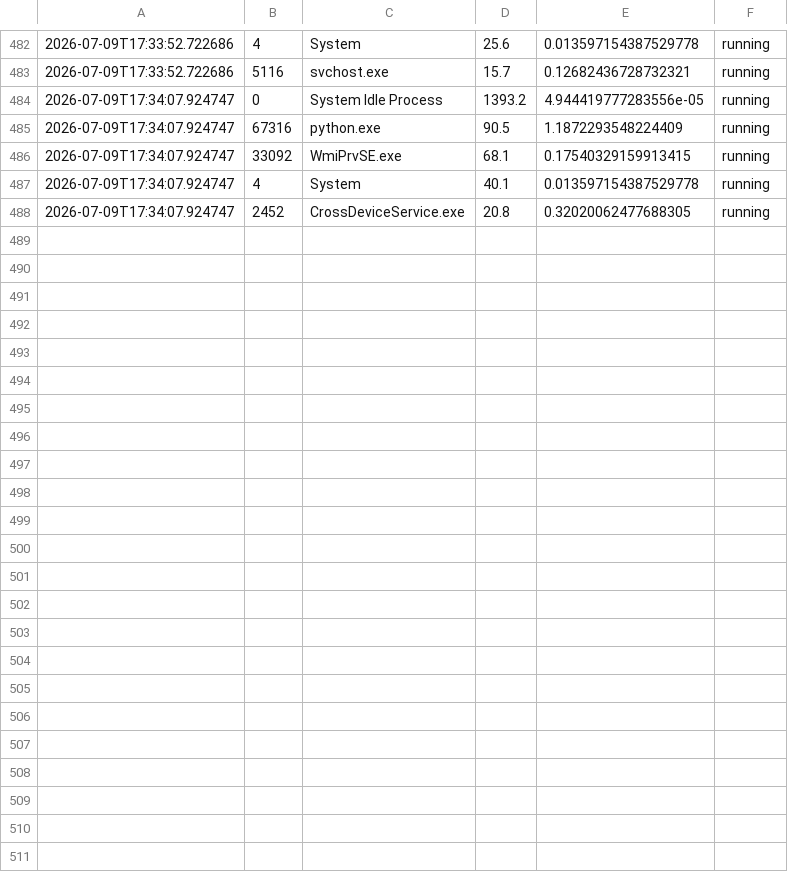
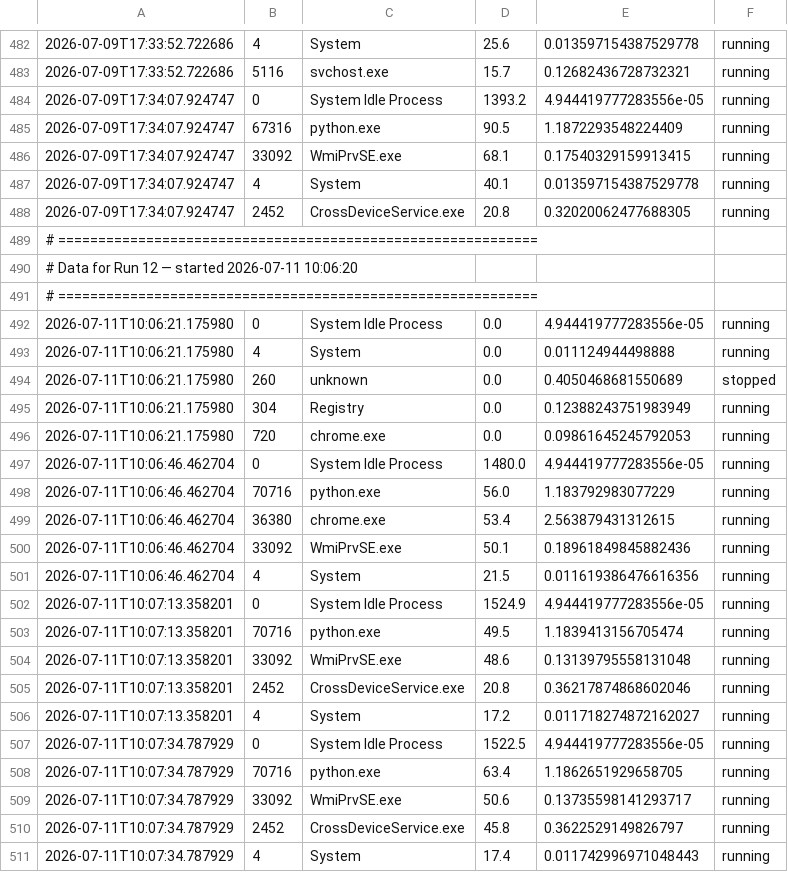
Before and after one commit to Aranya-dev-07/AI-cyber-security-and-system-health-monitor-v1.0, a CSV file: system_processes.csv, drawn as a sheet; only a part is shown, gaps mark what is left out.

```diff
--- a/system_processes.csv
+++ b/system_processes.csv
@@ -488 +488,24 @@
 2026-07-09T17:34:07.924747,2452,CrossDeviceService.exe,20.8,0.32020062477688305,running
+# ============================================================
+# Data for Run 12  —  started 2026-07-11 10:06:20
+# ============================================================
+2026-07-11T10:06:21.175980,0,System Idle Process,0.0,4.944419777283556e-05,running
+2026-07-11T10:06:21.175980,4,System,0.0,0.011124944498888,running
+2026-07-11T10:06:21.175980,260,unknown,0.0,0.4050468681550689,stopped
+2026-07-11T10:06:21.175980,304,Registry,0.0,0.12388243751983949,running
+2026-07-11T10:06:21.175980,720,chrome.exe,0.0,0.09861645245792053,running
+2026-07-11T10:06:46.462704,0,System Idle Process,1480.0,4.944419777283556e-05,running
+2026-07-11T10:06:46.462704,70716,python.exe,56.0,1.183792983077229,running
+2026-07-11T10:06:46.462704,36380,chrome.exe,53.4,2.563879431312615,running
+2026-07-11T10:06:46.462704,33092,WmiPrvSE.exe,50.1,0.18961849845882436,running
+2026-07-11T10:06:46.462704,4,System,21.5,0.011619386476616356,running
+2026-07-11T10:07:13.358201,0,System Idle Process,1524.9,4.944419777283556e-05,running
+2026-07-11T10:07:13.358201,70716,python.exe,49.5,1.1839413156705474,running
+2026-07-11T10:07:13.358201,33092,WmiPrvSE.exe,48.6,0.13139795558131048,running
+2026-07-11T10:07:13.358201,2452,CrossDeviceService.exe,20.8,0.36217874868602046,running
+2026-07-11T10:07:13.358201,4,System,17.2,0.011718274872162027,running
+2026-07-11T10:07:34.787929,0,System Idle Process,1522.5,4.944419777283556e-05,running
+2026-07-11T10:07:34.787929,70716,python.exe,63.4,1.1862651929658705,running
+2026-07-11T10:07:34.787929,33092,WmiPrvSE.exe,50.6,0.13735598141293717,running
+2026-07-11T10:07:34.787929,2452,CrossDeviceService.exe,45.8,0.3622529149826797,running
+2026-07-11T10:07:34.787929,4,System,17.4,0.011742996971048443,running
```
Also changed, not shown: system_metrics.csv, system_report.csv, 2 other files.
